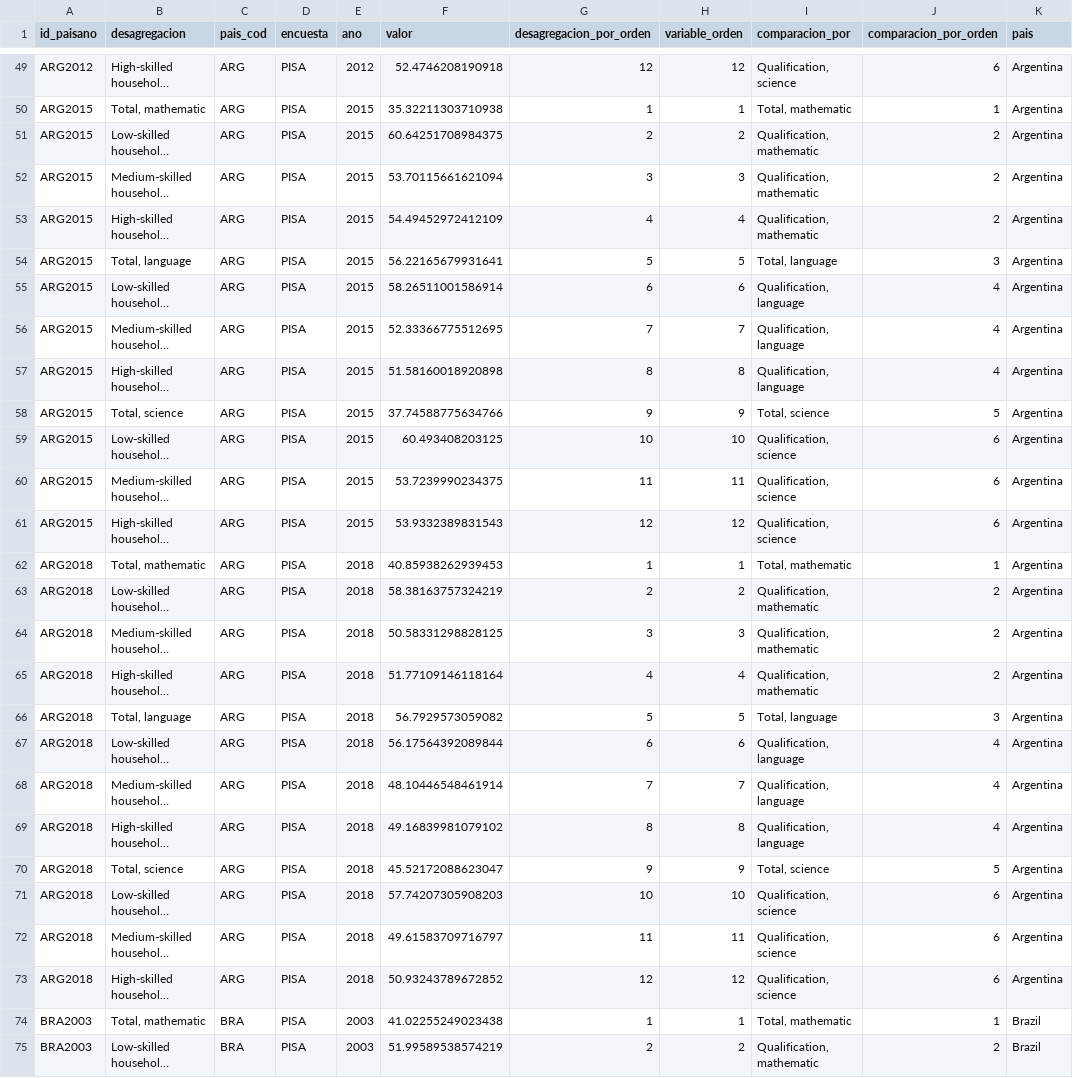
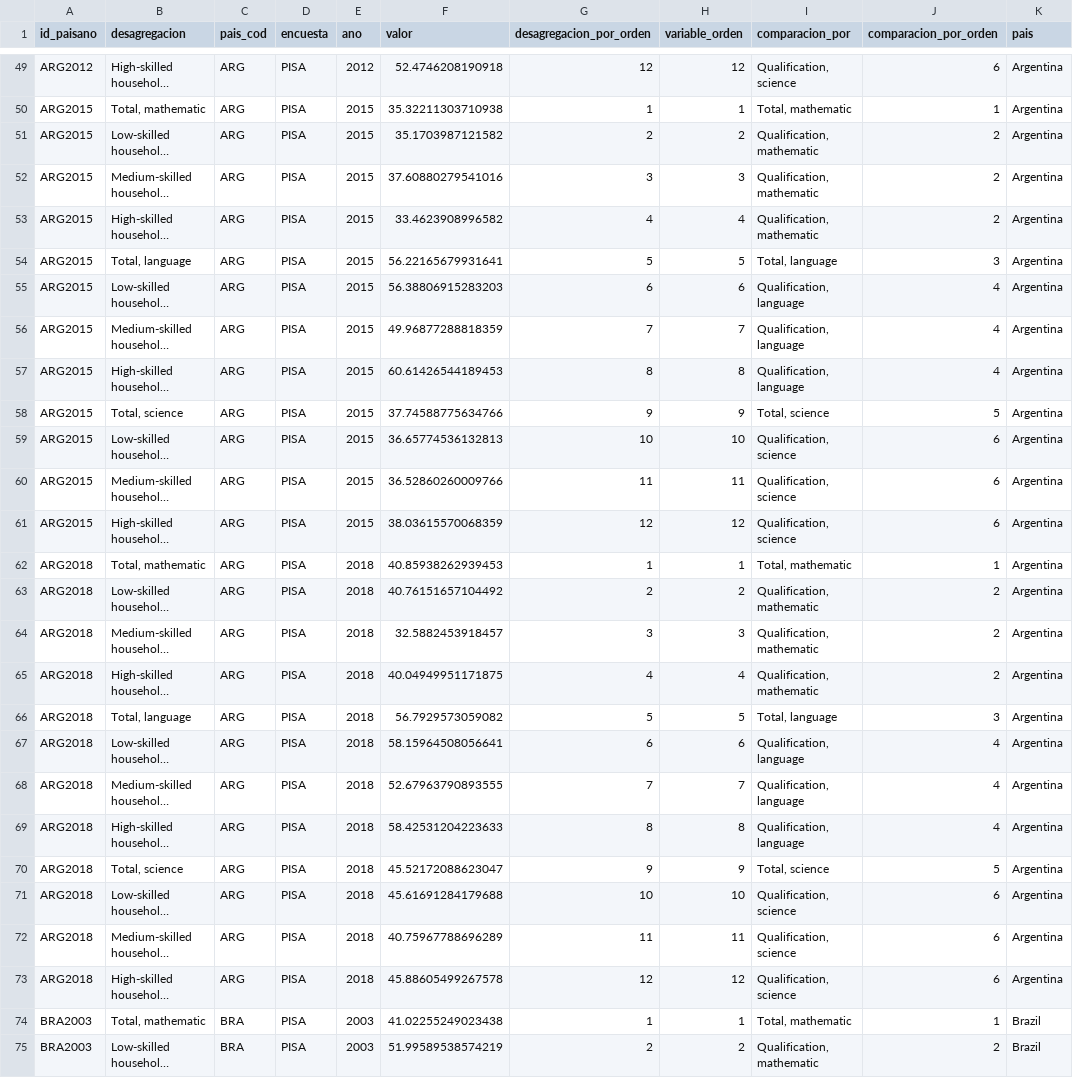
Before and after one commit to julianppe/prueba_oneapp, a CSV file: datasets/ninez_english/mujeres_p90_15.csv, drawn as a sheet; only a part is shown, gaps mark what is left out; long unchanged cells end in …; the diff covers the shown part only; the diff names each change by its address in the sheet, - before the commit and + after, or states it on an @@ line.

```diff
--- a/datasets/ninez_english/mujeres_p90_15.csv
+++ b/datasets/ninez_english/mujeres_p90_15.csv
-F51 (valor): 60.64251708984375
+F51 (valor): 35.1703987121582
-F52 (valor): 53.70115661621094
+F52 (valor): 37.60880279541016
-F53 (valor): 54.49452972412109
+F53 (valor): 33.4623908996582
-F55 (valor): 58.26511001586914
+F55 (valor): 56.38806915283203
-F56 (valor): 52.33366775512695
+F56 (valor): 49.96877288818359
-F57 (valor): 51.58160018920898
+F57 (valor): 60.61426544189453
-F59 (valor): 60.493408203125
+F59 (valor): 36.65774536132813
-F60 (valor): 53.7239990234375
+F60 (valor): 36.52860260009766
-F61 (valor): 53.9332389831543
+F61 (valor): 38.03615570068359
-F63 (valor): 58.38163757324219
+F63 (valor): 40.76151657104492
-F64 (valor): 50.58331298828125
+F64 (valor): 32.5882453918457
-F65 (valor): 51.77109146118164
+F65 (valor): 40.04949951171875
-F67 (valor): 56.17564392089844
+F67 (valor): 58.15964508056641
-F68 (valor): 48.10446548461914
+F68 (valor): 52.67963790893555
-F69 (valor): 49.16839981079102
+F69 (valor): 58.42531204223633
-F71 (valor): 57.74207305908203
+F71 (valor): 45.61691284179688
-F72 (valor): 49.61583709716797
+F72 (valor): 40.75967788696289
-F73 (valor): 50.93243789672852
+F73 (valor): 45.88605499267578
```
Also changed, not shown: 153 edited cells elsewhere in this file, datasets/ninez_english/jovenes_noescuela_notrabajo.csv, 4 other files.
